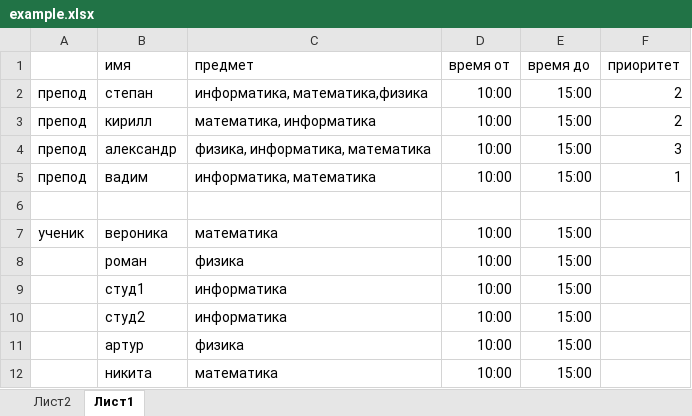
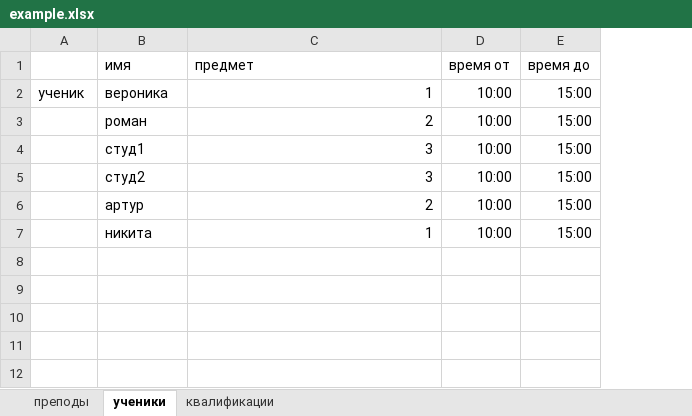
Before and after one commit to Kiboiko/Making-a-schedule, an Excel workbook: Shedule/Shedule/example.xlsx, sheet ученики, drawn as a sheet; values as stored, in another font and other column widths than the file's, no borders; removed rows and columns are numbered as before the commit, all else as after; the diff names each change by its address in the sheet, - before the commit and + after, or states it on an @@ line.

```diff
--- a/Shedule/Shedule/example.xlsx (sheet ученики)
+++ b/Shedule/Shedule/example.xlsx (sheet ученики)
-sheet tab: Лист2
+sheet tab: преподы
-sheet tab: Лист1
+sheet tab: ученики
+sheet tab: квалификации
-column F (приоритет), empty
-row 2: препод | степан | информатика, математика,физика | 10:00 | 15:00 | 2
-row 3: препод | кирилл | математика, информатика | 10:00 | 15:00 | 2
-row 4: препод | александр | физика, информатика, математика | 10:00 | 15:00 | 3
-row 5: препод | вадим | информатика, математика | 10:00 | 15:00 | 1
-row 6: (empty)
-C2 (предмет): математика
+C2 (предмет): 1
-C3 (предмет): физика
+C3 (предмет): 2
-C4:C5 (предмет): информатика
+C4:C5 (предмет): 3
-C6 (предмет): физика
+C6 (предмет): 2
-C7 (предмет): математика
+C7 (предмет): 1
```
Also changed, not shown: sheet преподы, 2 other files.
